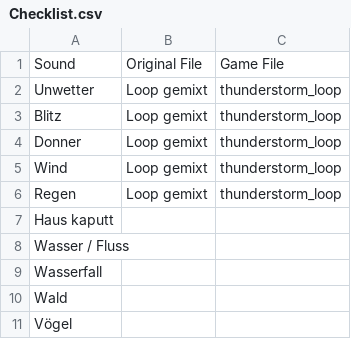
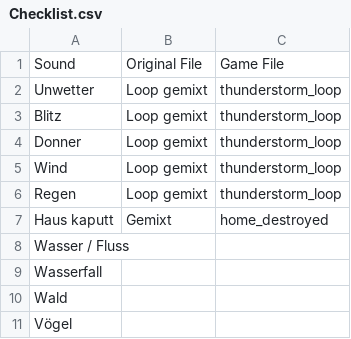
Before and after one commit to Timtam/ggj19, a CSV file: sounds/Checklist.csv, drawn as a sheet; only a part is shown.

Commit message:
Home destroying sound

```diff
--- a/sounds/Checklist.csv
+++ b/sounds/Checklist.csv
@@ -6,3 +6,3 @@ Wind;Loop gemixt;thunderstorm_loop
 Regen;Loop gemixt;thunderstorm_loop
-Haus kaputt;;
+Haus kaputt;Gemixt;home_destroyed
 Wasser / Fluss;;
```
Also changed, not shown: 1 other file.
